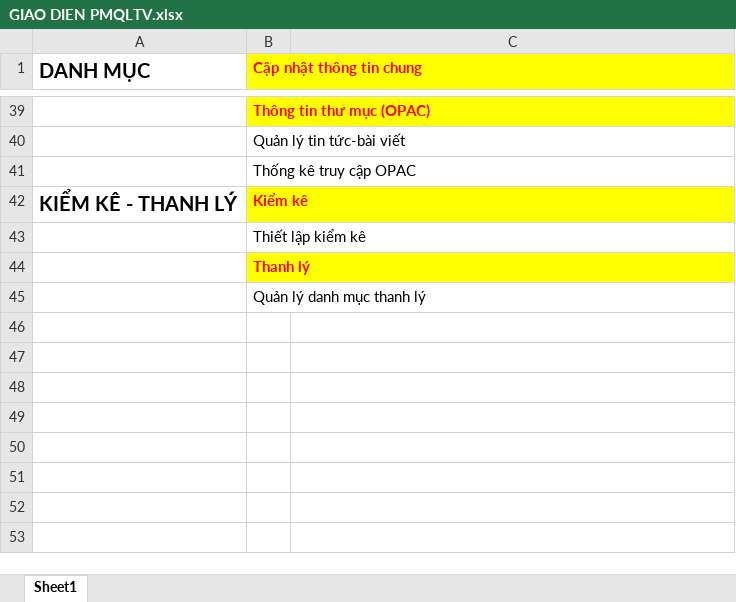
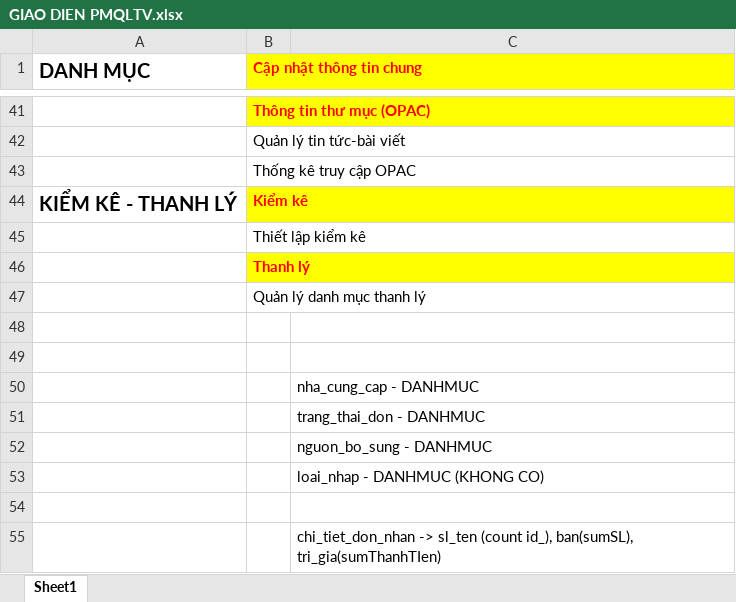
Before and after one commit to fuinain/qltv.vlute.edu.vn, an Excel workbook: GIAO DIEN PMQLTV.xlsx, sheet Sheet1, drawn as a sheet; only a part is shown, gaps mark what is left out; values as stored, in another font and other column widths than the file's, no borders; the diff covers the shown part only; the diff names each change by its address in the sheet, - before the commit and + after, or states it on an @@ line.

```diff
--- a/GIAO DIEN PMQLTV.xlsx (sheet Sheet1)
+++ b/GIAO DIEN PMQLTV.xlsx (sheet Sheet1)
+row 48: (empty)
+row 49: (empty)
+row 50:  |  | nha_cung_cap - DANHMUC
+row 51:  |  | trang_thai_don - DANHMUC
+row 52:  |  | nguon_bo_sung - DANHMUC
+row 53:  |  | loai_nhap - DANHMUC (KHONG CO)
+row 54: (empty)
+row 55:  |  | chi_tiet_don_nhan -> sl_ten (count id_), ban(sumSL), tri_gia(sumThanhTIen)
```
Also changed, not shown: 2 added rows, 7 edited cells and cell formats elsewhere in this sheet, 2 other files.
